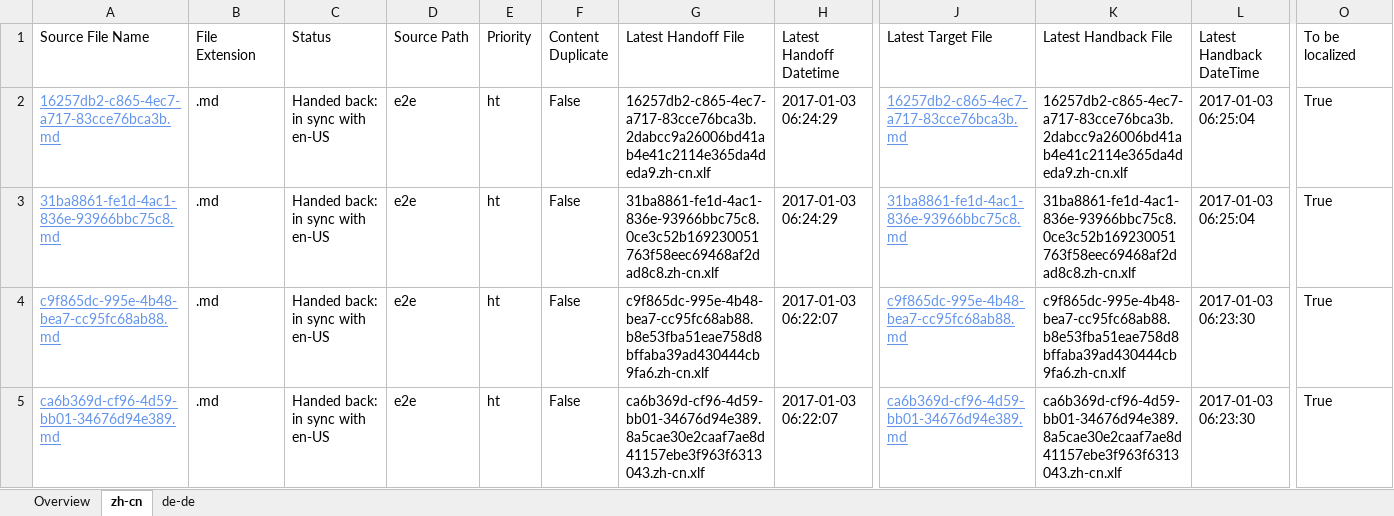
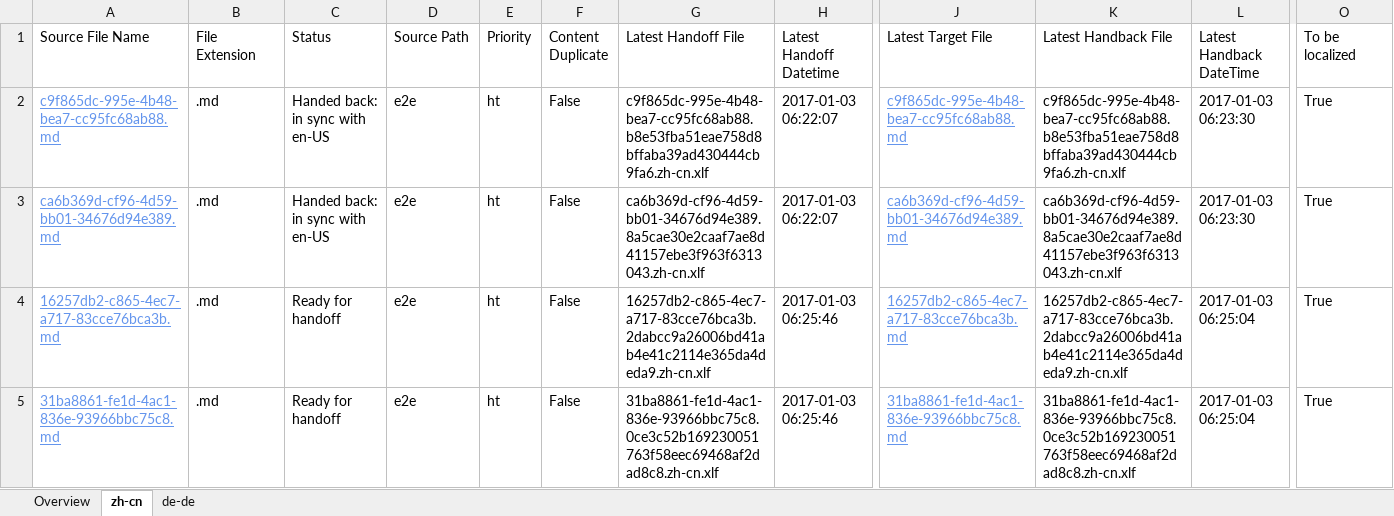
Before and after one commit to OpenLocalizationTestOrg/ol-test1-handback, an Excel workbook: ol-handback/OpenLocalizationTestOrg/ol-test1/ci/localization-status.xlsx, sheet zh-cn, drawn as a sheet; only a part is shown, gaps mark what is left out; values as stored, in another font and other column widths than the file's, no borders; table styles not drawn; removed rows and columns are numbered as before the commit, all else as after; rows hold the shown columns only; the diff names each change by its address in the sheet, - before the commit and + after, or states it on an @@ line.

Commit message:
Generate Report for Handoff

```diff
--- a/ol-handback/OpenLocalizationTestOrg/ol-test1/ci/localization-status.xlsx (sheet zh-cn)
+++ b/ol-handback/OpenLocalizationTestOrg/ol-test1/ci/localization-status.xlsx (sheet zh-cn)
-row 2: 16257db2-c865-4ec7-a717-83cce76bca3b.md | .md | Handed back: in sync with en-US | e2e | ht | False | 16257db2-c865-4ec7-a717-83cce76bca3b.2dabcc9a26006bd41ab4e41c2114e365da4deda9.zh-cn.xlf | 2017-01-03 06:24:29 | 16257db2-c865-4ec7-a717-83cce76bca3b.md | 16257db2-c865-4ec7-a717-83cce76bca3b.2dabcc9a26006bd41ab4e41c2114e365da4deda9.zh-cn.xlf | 2017-01-03 06:25:04 | True
-row 3: 31ba8861-fe1d-4ac1-836e-93966bbc75c8.md | .md | Handed back: in sync with en-US | e2e | ht | False | 31ba8861-fe1d-4ac1-836e-93966bbc75c8.0ce3c52b169230051763f58eec69468af2dad8c8.zh-cn.xlf | 2017-01-03 06:24:29 | 31ba8861-fe1d-4ac1-836e-93966bbc75c8.md | 31ba8861-fe1d-4ac1-836e-93966bbc75c8.0ce3c52b169230051763f58eec69468af2dad8c8.zh-cn.xlf | 2017-01-03 06:25:04 | True
+row 4: 16257db2-c865-4ec7-a717-83cce76bca3b.md | .md | Ready for handoff | e2e | ht | False | 16257db2-c865-4ec7-a717-83cce76bca3b.2dabcc9a26006bd41ab4e41c2114e365da4deda9.zh-cn.xlf | 2017-01-03 06:25:46 | 16257db2-c865-4ec7-a717-83cce76bca3b.md | 16257db2-c865-4ec7-a717-83cce76bca3b.2dabcc9a26006bd41ab4e41c2114e365da4deda9.zh-cn.xlf | 2017-01-03 06:25:04 | True
+row 5: 31ba8861-fe1d-4ac1-836e-93966bbc75c8.md | .md | Ready for handoff | e2e | ht | False | 31ba8861-fe1d-4ac1-836e-93966bbc75c8.0ce3c52b169230051763f58eec69468af2dad8c8.zh-cn.xlf | 2017-01-03 06:25:46 | 31ba8861-fe1d-4ac1-836e-93966bbc75c8.md | 31ba8861-fe1d-4ac1-836e-93966bbc75c8.0ce3c52b169230051763f58eec69468af2dad8c8.zh-cn.xlf | 2017-01-03 06:25:04 | True
```
Also changed, not shown: sheet de-de, sheet Overview.
